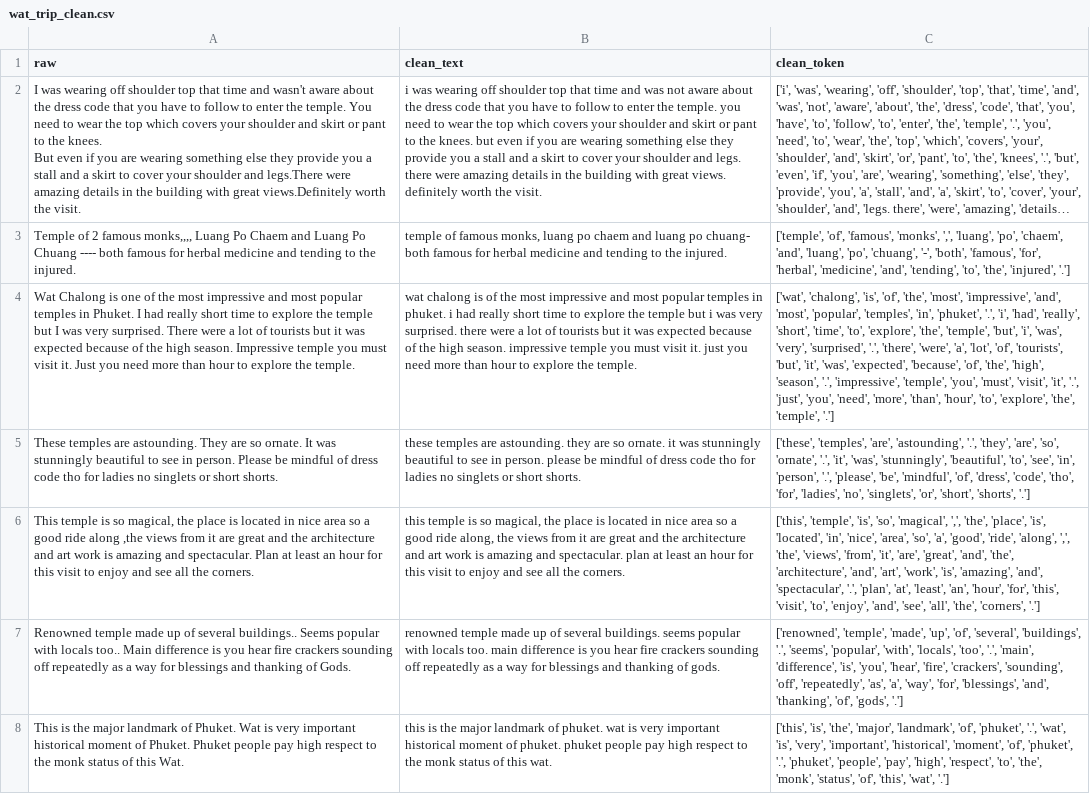
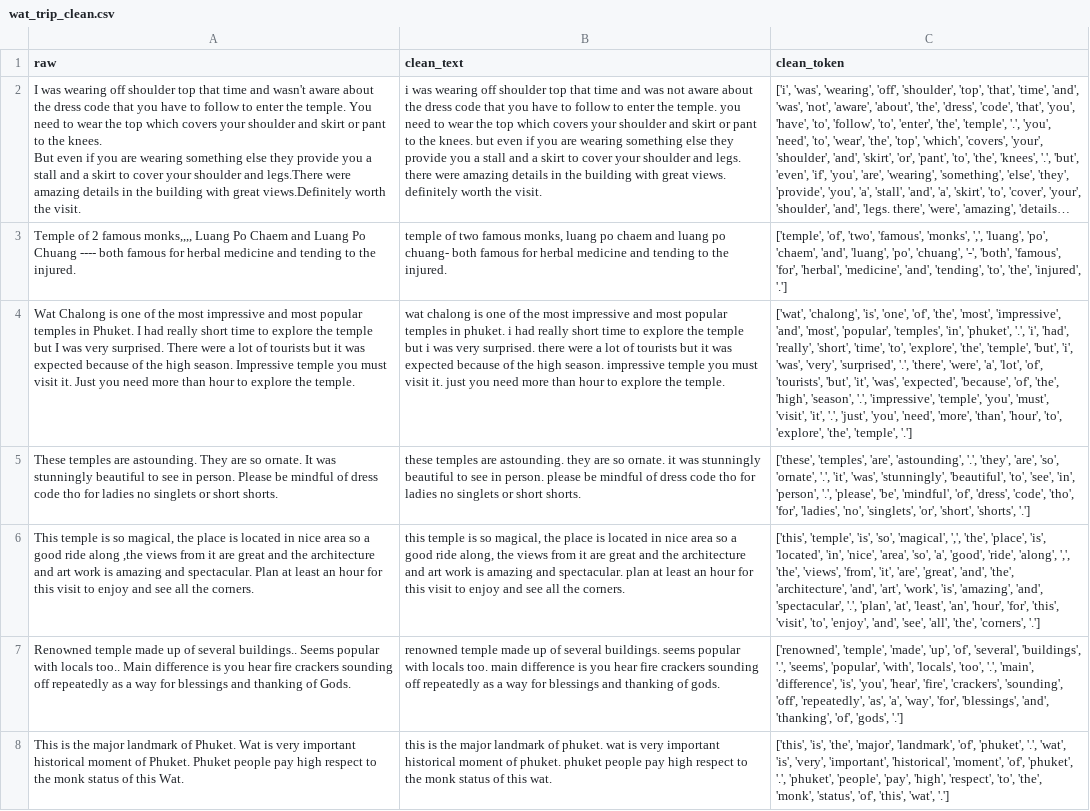
Before and after one commit to ntisw/text-preprocessing, a CSV file: clean/wat_trip_clean.csv, drawn as a sheet; only a part is shown; long unchanged cells end in …; the diff covers the shown part only; the diff names each change by its address in the sheet, - before the commit and + after, or states it on an @@ line.

```diff
--- a/clean/wat_trip_clean.csv
+++ b/clean/wat_trip_clean.csv
-B3 (clean_text): temple of famous monks,…
+B3 (clean_text): temple of two famous monks,…
-C3 (clean_token): ['temple', 'of', 'famous', 'monks',…
+C3 (clean_token): ['temple', 'of', 'two', 'famous', 'monks',…
-B4 (clean_text): …chalong is of the…
+B4 (clean_text): …chalong is one of the…
-C4 (clean_token): …'chalong', 'is', 'of', 'the',…
+C4 (clean_token): …'chalong', 'is', 'one', 'of', 'the',…
```
Also changed, not shown: 20 edited cells elsewhere in this file, clean/patong_google_clean.csv, clean/patong_trip_clean.csv, 4 other files.
